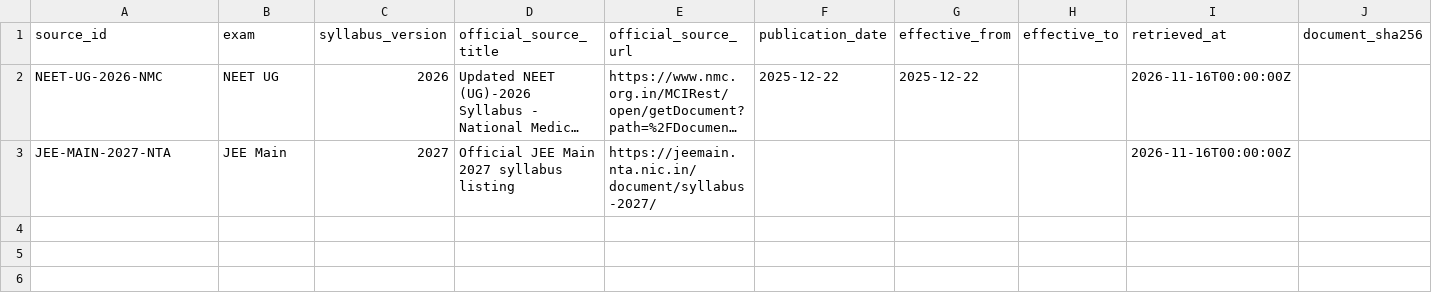
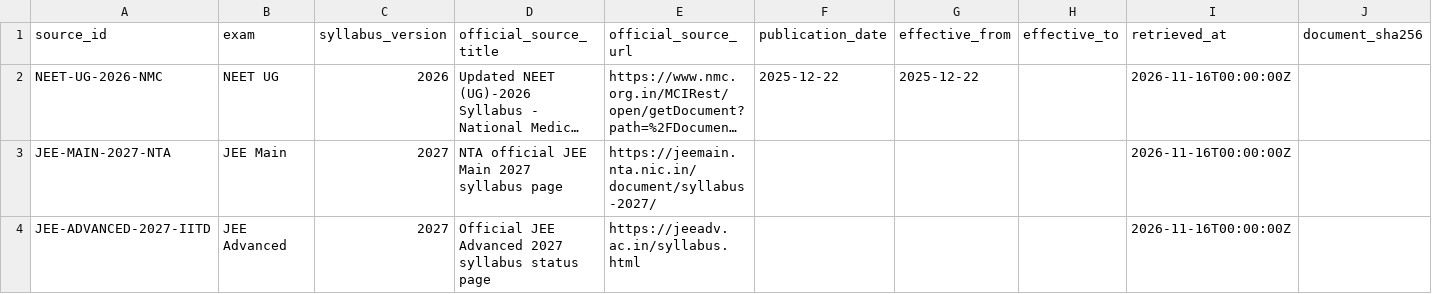
Before and after one commit to vinothkumarar/QuestionFactory, a CSV file: QuestionEngine/catalogs/exam_syllabus_sources.csv, drawn as a sheet; long unchanged cells end in …; the diff names each change by its address in the sheet, - before the commit and + after, or states it on an @@ line.

Commit message:
Register official JEE Advanced 2027 syllabus status page

```diff
--- a/QuestionEngine/catalogs/exam_syllabus_sources.csv
+++ b/QuestionEngine/catalogs/exam_syllabus_sources.csv
-D3 (official_source_title): Official JEE Main 2027 syllabus listing
+D3 (official_source_title): NTA official JEE Main 2027 syllabus page
+row 4: JEE-ADVANCED-2027-IITD | JEE Advanced | 2027 | Official JEE Advanced 2027 syllabus status page | https://jeeadv.ac.in/syllabus.html |  |  |  | 2026-11-16T00:00:00Z
```
